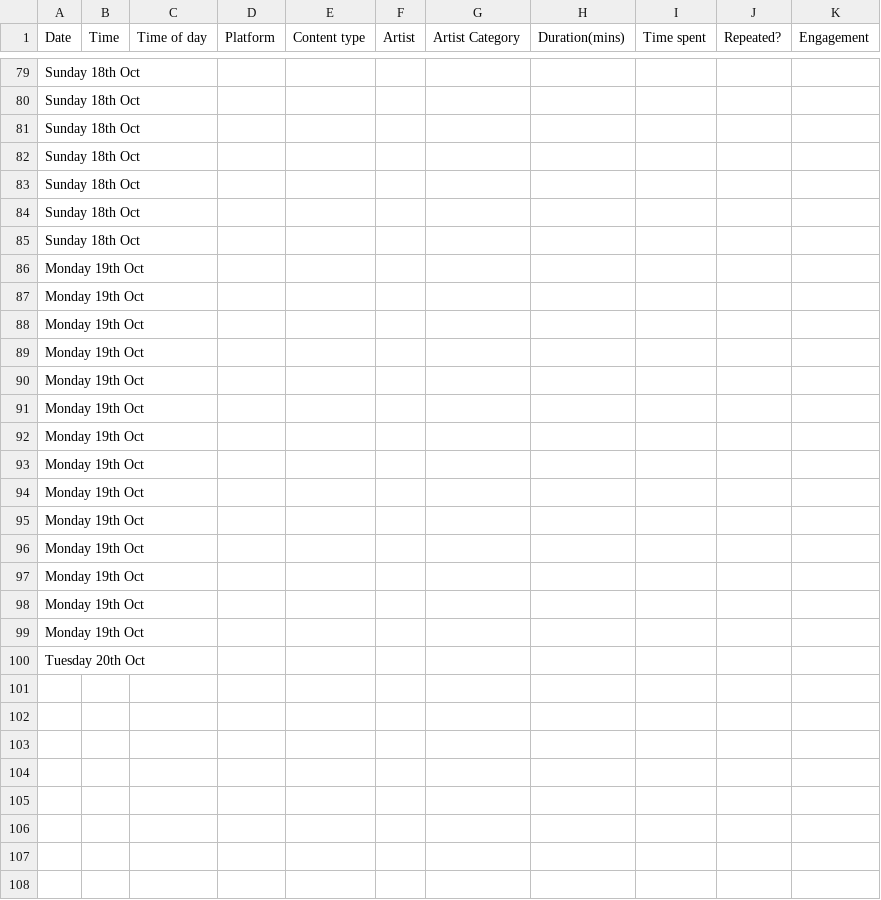
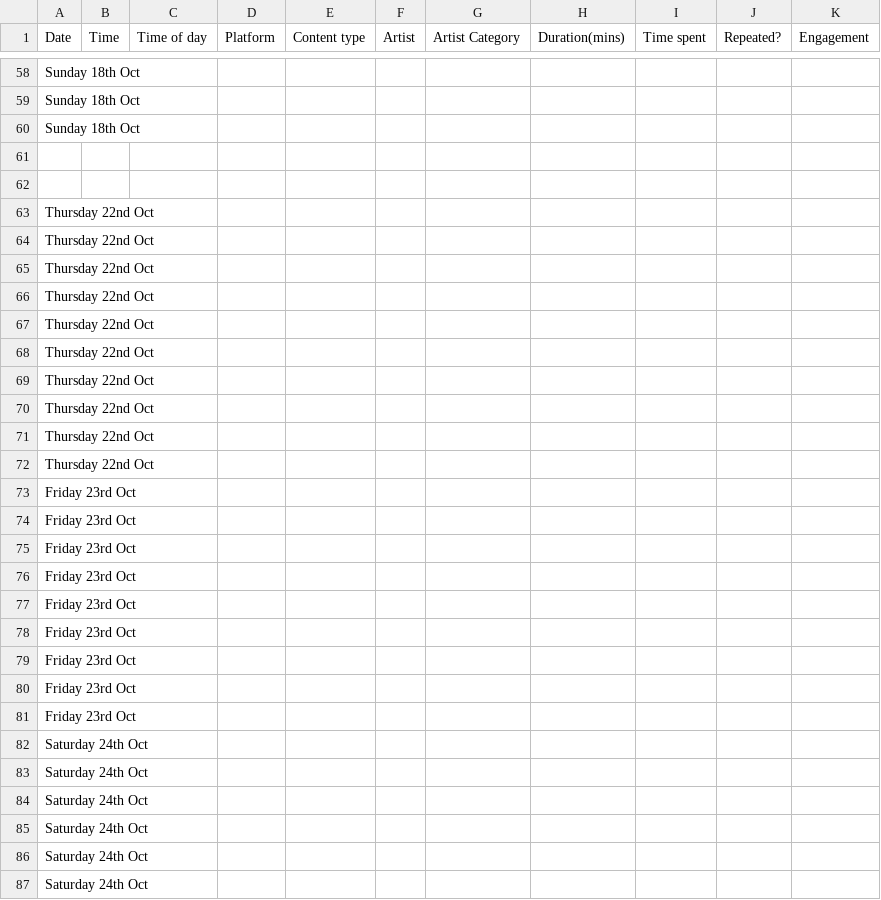
Before and after one commit to R-SKZ08/DearData_Project, a CSV file: KPOP DATA COLLECTION.csv, drawn as a sheet; only a part is shown, gaps mark what is left out; the diff covers the shown part only.

```diff
--- a/KPOP DATA COLLECTION.csv
+++ b/KPOP DATA COLLECTION.csv
@@ -81,20 +60,28 @@ Sunday 18th Oct,,,,,,,,,,
 Sunday 18th Oct,,,,,,,,,,
-Sunday 18th Oct,,,,,,,,,,
-Sunday 18th Oct,,,,,,,,,,
-Sunday 18th Oct,,,,,,,,,,
-Sunday 18th Oct,,,,,,,,,,
-Monday 19th Oct,,,,,,,,,,
-Monday 19th Oct,,,,,,,,,,
-Monday 19th Oct,,,,,,,,,,
-Monday 19th Oct,,,,,,,,,,
-Monday 19th Oct,,,,,,,,,,
-Monday 19th Oct,,,,,,,,,,
-Monday 19th Oct,,,,,,,,,,
-Monday 19th Oct,,,,,,,,,,
-Monday 19th Oct,,,,,,,,,,
-Monday 19th Oct,,,,,,,,,,
-Monday 19th Oct,,,,,,,,,,
-Monday 19th Oct,,,,,,,,,,
-Monday 19th Oct,,,,,,,,,,
-Monday 19th Oct,,,,,,,,,,
-Tuesday 20th Oct,,,,,,,,,,
+,,,,,,,,,,
+,,,,,,,,,,
+Thursday 22nd Oct,,,,,,,,,,
+Thursday 22nd Oct,,,,,,,,,,
+Thursday 22nd Oct,,,,,,,,,,
+Thursday 22nd Oct,,,,,,,,,,
+Thursday 22nd Oct,,,,,,,,,,
+Thursday 22nd Oct,,,,,,,,,,
+Thursday 22nd Oct,,,,,,,,,,
+Thursday 22nd Oct,,,,,,,,,,
+Thursday 22nd Oct,,,,,,,,,,
+Thursday 22nd Oct,,,,,,,,,,
+Friday 23rd Oct,,,,,,,,,,
+Friday 23rd Oct,,,,,,,,,,
+Friday 23rd Oct,,,,,,,,,,
+Friday 23rd Oct,,,,,,,,,,
+Friday 23rd Oct,,,,,,,,,,
+Friday 23rd Oct,,,,,,,,,,
+Friday 23rd Oct,,,,,,,,,,
+Friday 23rd Oct,,,,,,,,,,
+Friday 23rd Oct,,,,,,,,,,
+Saturday 24th Oct,,,,,,,,,,
+Saturday 24th Oct,,,,,,,,,,
+Saturday 24th Oct,,,,,,,,,,
+Saturday 24th Oct,,,,,,,,,,
+Saturday 24th Oct,,,,,,,,,,
+Saturday 24th Oct,,,,,,,,,,
```
Also changed, not shown: 15 added rows, 22 removed rows and 29 edited cells elsewhere in this file.
